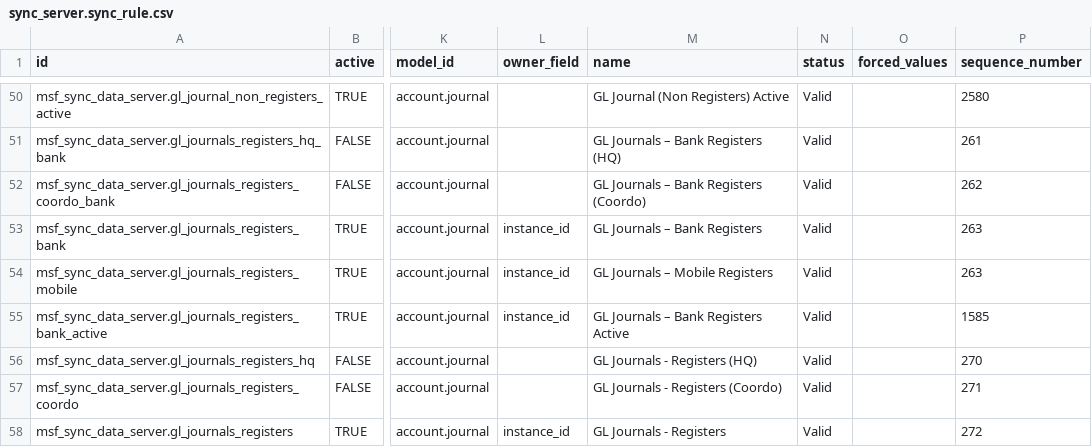
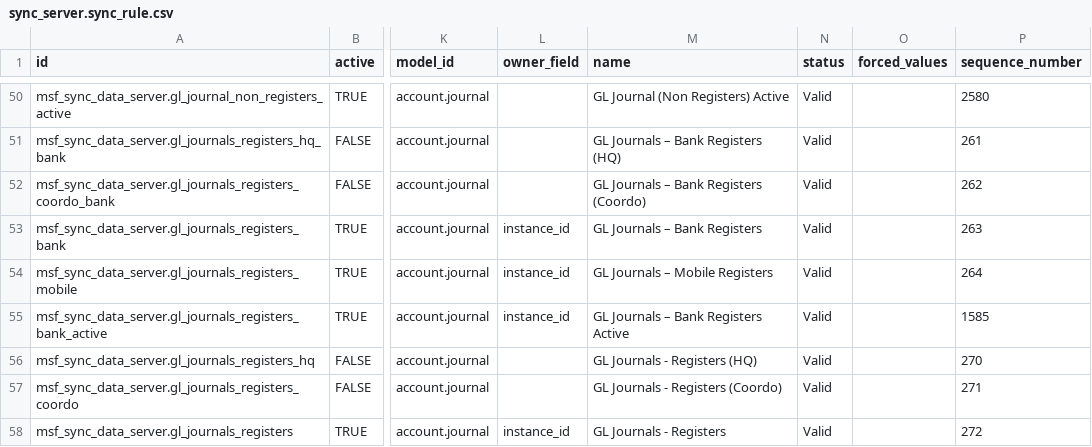
Before and after one commit to Unifield/unifield-server, a CSV file: bin/addons/msf_sync_data_server/data/sync_server.sync_rule.csv, drawn as a sheet; only a part is shown, gaps mark what is left out; the diff names each change by its address in the sheet, - before the commit and + after, or states it on an @@ line.

Commit message:
US-15107[FIX]: unique sync rule

```diff
--- a/bin/addons/msf_sync_data_server/data/sync_server.sync_rule.csv
+++ b/bin/addons/msf_sync_data_server/data/sync_server.sync_rule.csv
-P54 (sequence_number): 263
+P54 (sequence_number): 264
```
